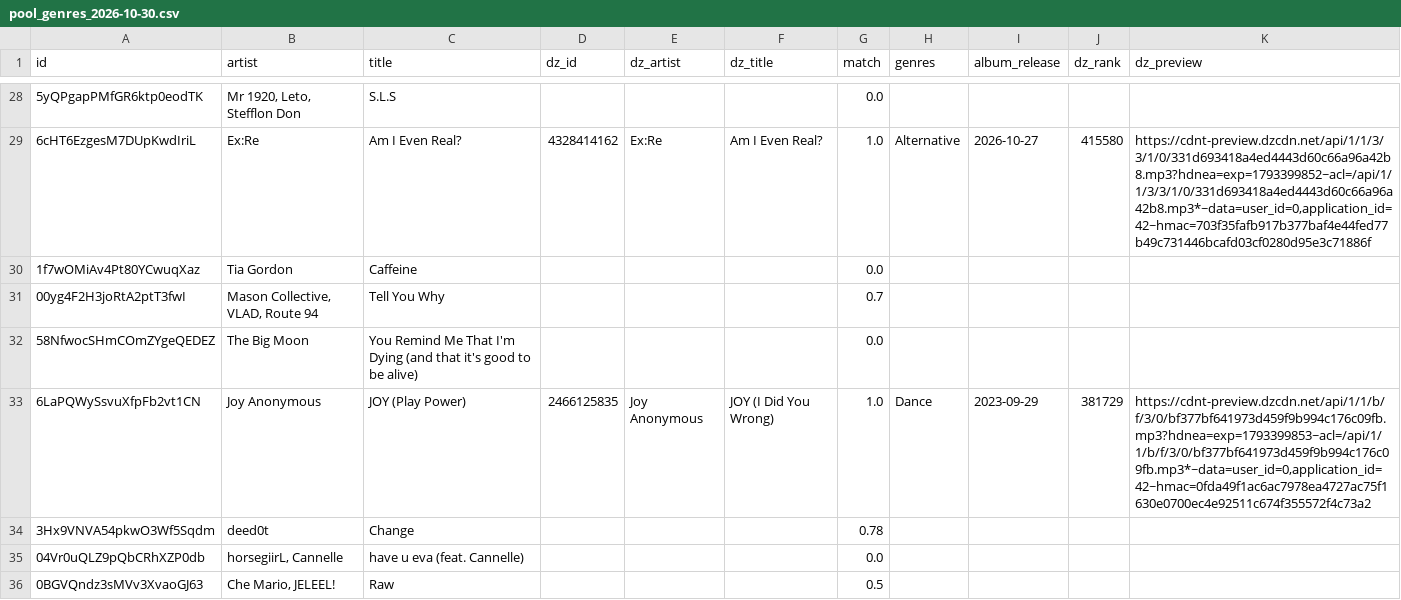
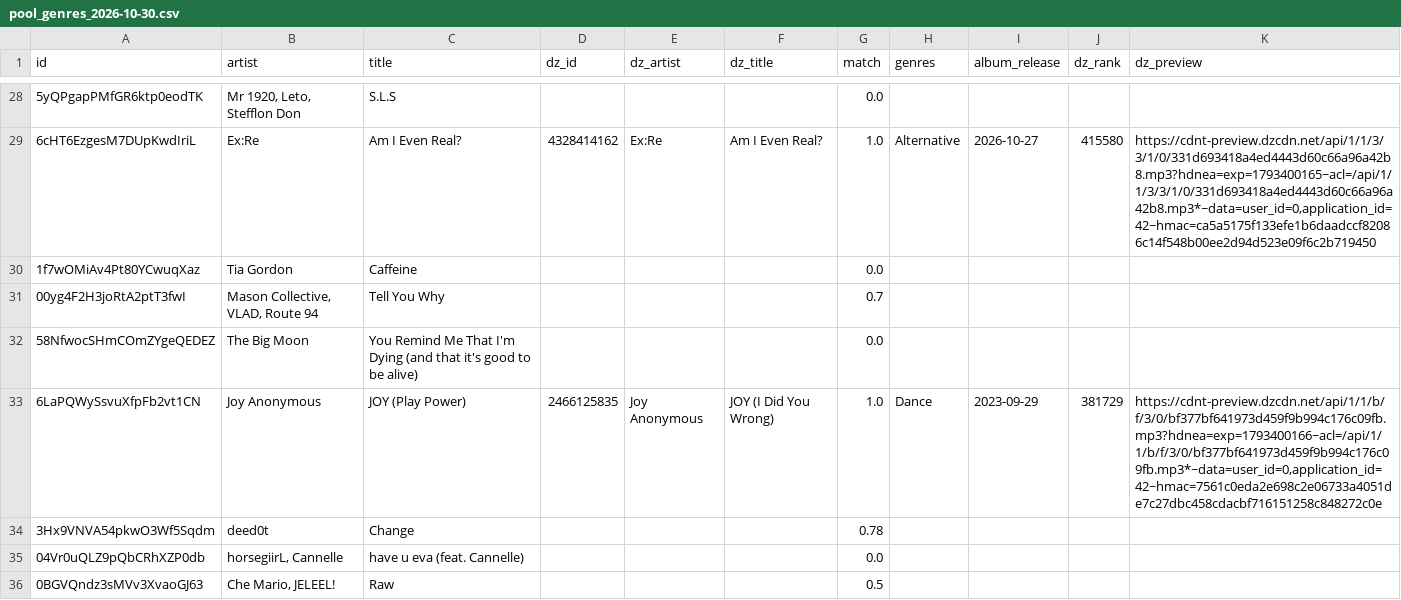
Before and after one commit to tillclaude-bit/nmf-top75, a CSV file: data/pools/pool_genres_2026-10-30.csv, drawn as a sheet; only a part is shown, gaps mark what is left out; the diff covers the shown part only.

```diff
--- a/data/pools/pool_genres_2026-10-30.csv
+++ b/data/pools/pool_genres_2026-10-30.csv
@@ -28,3 +28,3 @@ id,artist,title,dz_id,dz_artist,dz_title,match,genres,album_release,dz_rank,dz_p
 5yQPgapPMfGR6ktp0eodTK,"Mr 1920, Leto, Stefflon Don",S.L.S,,,,0.0,,,,
-6cHT6EzgesM7DUpKwdIriL,Ex:Re,Am I Even Real?,4328414162,Ex:Re,Am I Even Real?,1.0,Alternative,2026-10-27,415580,"https://cdnt-preview.dzcdn.net/api/1/1/3/3/1/0/331d693418a4ed4443d60c66a96a42b8.mp3?hdnea=exp=1793399852~acl=/api/1/1/3/3/1/0/331d693418a4ed4443d60c66a96a42b8.mp3*~data=user_id=0,application_id=42~hmac=703f35fafb917b377baf4e44fed77b49c731446bcafd03cf0280d95e3c71886f"
+6cHT6EzgesM7DUpKwdIriL,Ex:Re,Am I Even Real?,4328414162,Ex:Re,Am I Even Real?,1.0,Alternative,2026-10-27,415580,"https://cdnt-preview.dzcdn.net/api/1/1/3/3/1/0/331d693418a4ed4443d60c66a96a42b8.mp3?hdnea=exp=1793400165~acl=/api/1/1/3/3/1/0/331d693418a4ed4443d60c66a96a42b8.mp3*~data=user_id=0,application_id=42~hmac=ca5a5175f133efe1b6daadccf82086c14f548b00ee2d94d523e09f6c2b719450"
 1f7wOMiAv4Pt80YCwuqXaz,Tia Gordon,Caffeine,,,,0.0,,,,
@@ -32,3 +32,3 @@ id,artist,title,dz_id,dz_artist,dz_title,match,genres,album_release,dz_rank,dz_p
 58NfwocSHmCOmZYgeQEDEZ,The Big Moon,You Remind Me That I'm Dying (and that it's good to be alive),,,,0.0,,,,
-6LaPQWySsvuXfpFb2vt1CN,Joy Anonymous,JOY (Play Power),2466125835,Joy Anonymous,JOY (I Did You Wrong),1.0,Dance,2023-09-29,381729,"https://cdnt-preview.dzcdn.net/api/1/1/b/f/3/0/bf377bf641973d459f9b994c176c09fb.mp3?hdnea=exp=1793399853~acl=/api/1/1/b/f/3/0/bf377bf641973d459f9b994c176c09fb.mp3*~data=user_id=0,application_id=42~hmac=0fda49f1ac6ac7978ea4727ac75f1630e0700ec4e92511c674f355572f4c73a2"
+6LaPQWySsvuXfpFb2vt1CN,Joy Anonymous,JOY (Play Power),2466125835,Joy Anonymous,JOY (I Did You Wrong),1.0,Dance,2023-09-29,381729,"https://cdnt-preview.dzcdn.net/api/1/1/b/f/3/0/bf377bf641973d459f9b994c176c09fb.mp3?hdnea=exp=1793400166~acl=/api/1/1/b/f/3/0/bf377bf641973d459f9b994c176c09fb.mp3*~data=user_id=0,application_id=42~hmac=7561c0eda2e698c2e06733a4051de7c27dbc458cdacbf716151258c848272c0e"
 3Hx9VNVA54pkwO3Wf5Sqdm,deed0t,Change,,,,0.78,,,,
```
Also changed, not shown: 187 edited cells elsewhere in this file.
